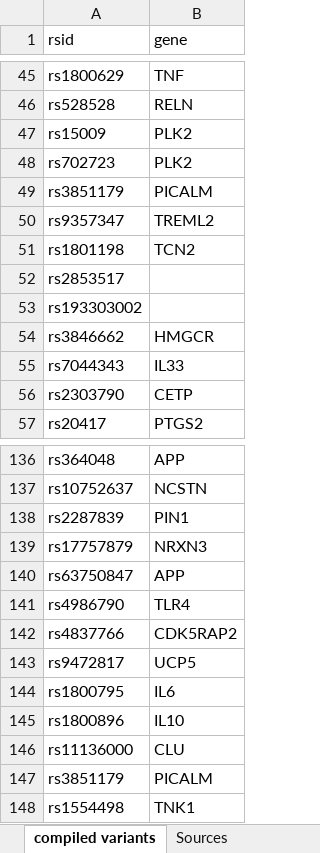
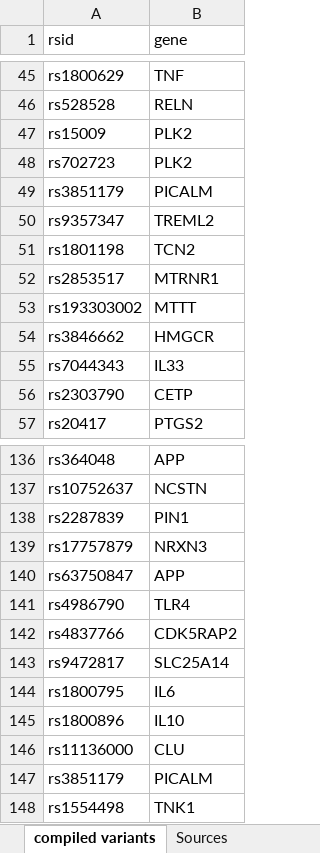
Before and after one commit to blakebyer/neuroprotective_variants, an Excel workbook: neuroprotective_variants.xlsx, sheet compiled variants, drawn as a sheet; only a part is shown, gaps mark what is left out; values as stored, in another font and other column widths than the file's, no borders; the diff names each change by its address in the sheet, - before the commit and + after, or states it on an @@ line.

```diff
--- a/neuroprotective_variants.xlsx (sheet compiled variants)
+++ b/neuroprotective_variants.xlsx (sheet compiled variants)
-B52 (gene): (empty)
+B52 (gene): MTRNR1
-B53 (gene): (empty)
+B53 (gene): MTTT
-B143 (gene): UCP5
+B143 (gene): SLC25A14
```
Also changed, not shown: 1 other file.
